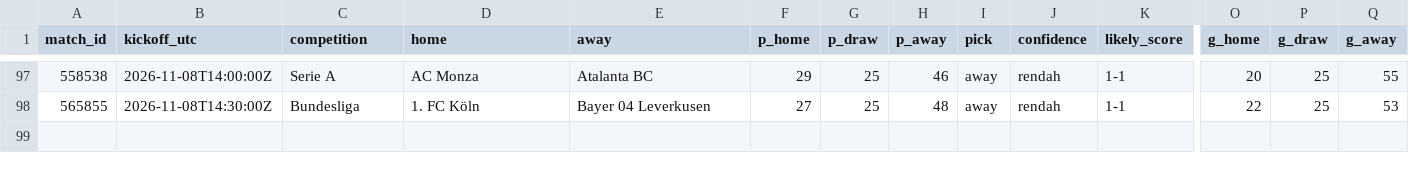
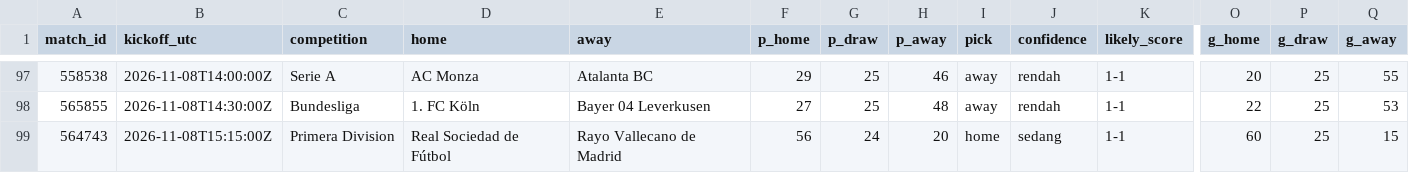
Before and after one commit to Byzx16/football-agent, a CSV file: predictions.csv, drawn as a sheet; only a part is shown, gaps mark what is left out; rows hold the shown columns only; the diff names each change by its address in the sheet, - before the commit and + after, or states it on an @@ line.

```diff
--- a/predictions.csv
+++ b/predictions.csv
+row 99: 564743 | 2026-11-08T15:15:00Z | Primera Division | Real Sociedad de Fútbol | Rayo Vallecano de Madrid | 56 | 24 | 20 | home | sedang | 1-1 | 60 | 25 | 15
```
Also changed, not shown: 3 other files.
